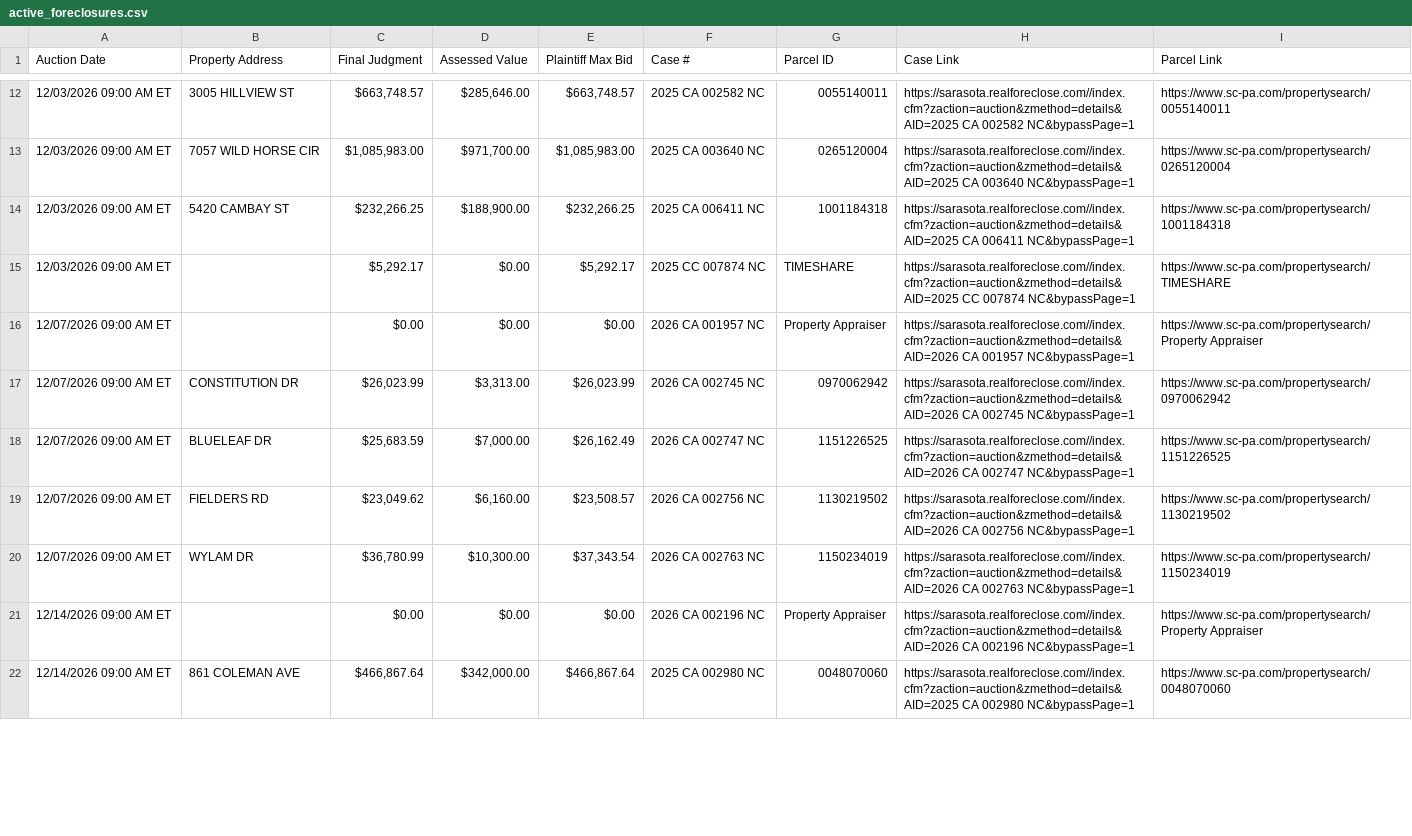
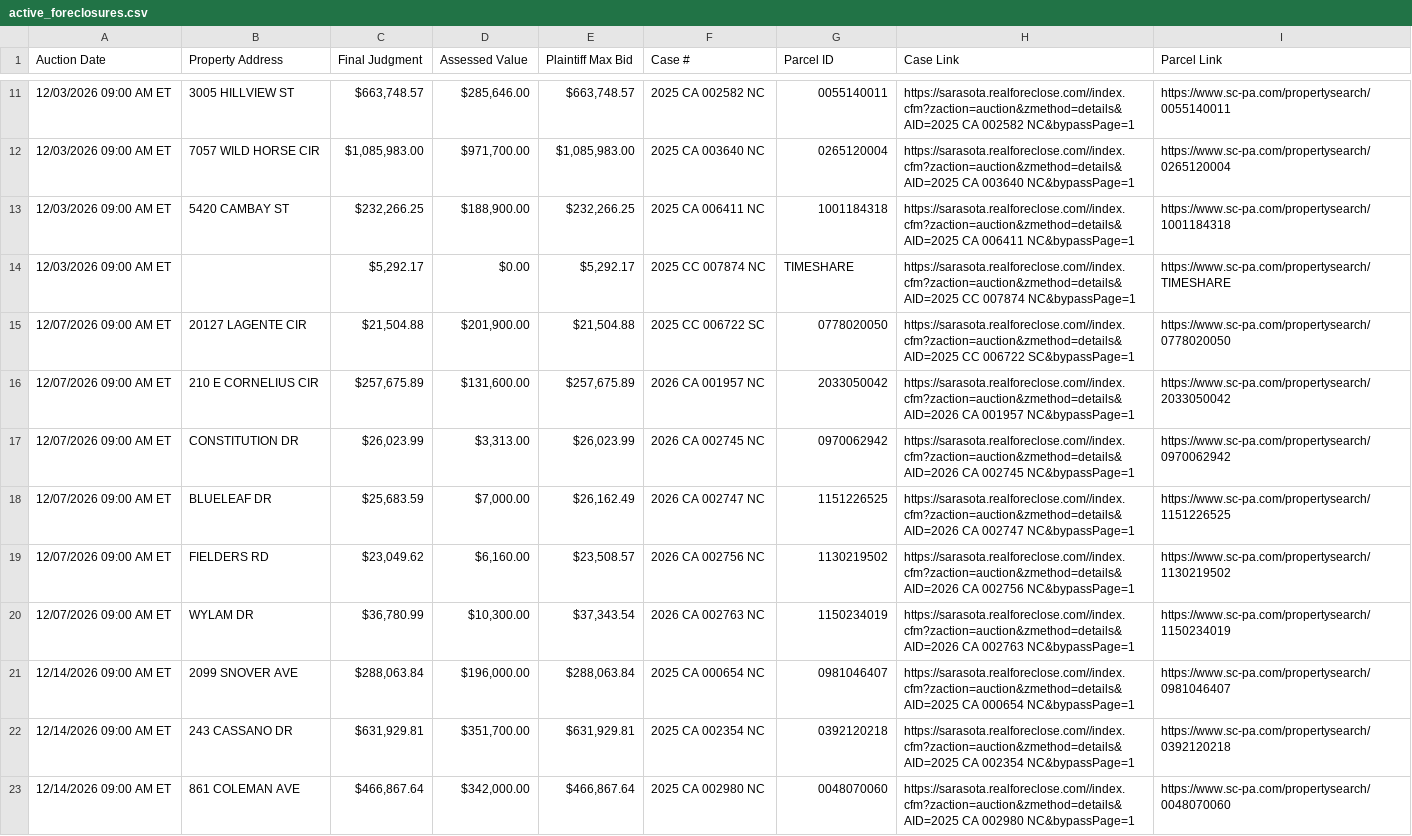
Before and after one commit to figlesias7/realforeclose-sarasota, a CSV file: data/active_foreclosures.csv, drawn as a sheet; only a part is shown, gaps mark what is left out; the diff covers the shown part only.

```diff
--- a/data/active_foreclosures.csv
+++ b/data/active_foreclosures.csv
@@ -15,3 +14,4 @@ Auction Date,Property Address,Final Judgment,Assessed Value,Plaintiff Max Bid,Ca
 12/03/2026 09:00 AM ET,,"$5,292.17",$0.00,"$5,292.17",2025 CC 007874 NC,TIMESHARE,https://sarasota.realforeclose.com//index.cfm?zaction=auction&zmethod=details&AID=2025 CC 007874 NC&bypassPage=1,https://www.sc-pa.com/propertysearch/TIMESHARE
-12/07/2026 09:00 AM ET,,$0.00,$0.00,$0.00,2026 CA 001957 NC,Property Appraiser,https://sarasota.realforeclose.com//index.cfm?zaction=auction&zmethod=details&AID=2026 CA 001957 NC&bypassPage=1,https://www.sc-pa.com/propertysearch/Property Appraiser
+12/07/2026 09:00 AM ET,20127 LAGENTE CIR,"$21,504.88","$201,900.00","$21,504.88",2025 CC 006722 SC,0778020050,https://sarasota.realforeclose.com//index.cfm?zaction=auction&zmethod=details&AID=2025 CC 006722 SC&bypassPage=1,https://www.sc-pa.com/propertysearch/0778020050
+12/07/2026 09:00 AM ET,210 E CORNELIUS CIR,"$257,675.89","$131,600.00","$257,675.89",2026 CA 001957 NC,2033050042,https://sarasota.realforeclose.com//index.cfm?zaction=auction&zmethod=details&AID=2026 CA 001957 NC&bypassPage=1,https://www.sc-pa.com/propertysearch/2033050042
 12/07/2026 09:00 AM ET,CONSTITUTION DR,"$26,023.99","$3,313.00","$26,023.99",2026 CA 002745 NC,0970062942,https://sarasota.realforeclose.com//index.cfm?zaction=auction&zmethod=details&AID=2026 CA 002745 NC&bypassPage=1,https://www.sc-pa.com/propertysearch/0970062942
@@ -20,3 +20,4 @@ Auction Date,Property Address,Final Judgment,Assessed Value,Plaintiff Max Bid,Ca
 12/07/2026 09:00 AM ET,WYLAM DR,"$36,780.99","$10,300.00","$37,343.54",2026 CA 002763 NC,1150234019,https://sarasota.realforeclose.com//index.cfm?zaction=auction&zmethod=details&AID=2026 CA 002763 NC&bypassPage=1,https://www.sc-pa.com/propertysearch/1150234019
-12/14/2026 09:00 AM ET,,$0.00,$0.00,$0.00,2026 CA 002196 NC,Property Appraiser,https://sarasota.realforeclose.com//index.cfm?zaction=auction&zmethod=details&AID=2026 CA 002196 NC&bypassPage=1,https://www.sc-pa.com/propertysearch/Property Appraiser
+12/14/2026 09:00 AM ET,2099 SNOVER AVE,"$288,063.84","$196,000.00","$288,063.84",2025 CA 000654 NC,0981046407,https://sarasota.realforeclose.com//index.cfm?zaction=auction&zmethod=details&AID=2025 CA 000654 NC&bypassPage=1,https://www.sc-pa.com/propertysearch/0981046407
+12/14/2026 09:00 AM ET,243 CASSANO DR,"$631,929.81","$351,700.00","$631,929.81",2025 CA 002354 NC,0392120218,https://sarasota.realforeclose.com//index.cfm?zaction=auction&zmethod=details&AID=2025 CA 002354 NC&bypassPage=1,https://www.sc-pa.com/propertysearch/0392120218
 12/14/2026 09:00 AM ET,861 COLEMAN AVE,"$466,867.64","$342,000.00","$466,867.64",2025 CA 002980 NC,0048070060,https://sarasota.realforeclose.com//index.cfm?zaction=auction&zmethod=details&AID=2025 CA 002980 NC&bypassPage=1,https://www.sc-pa.com/propertysearch/0048070060
```
Also changed, not shown: 10 added rows, 1 removed row and 6 edited cells elsewhere in this file, data/all_seen.csv, data/event_log.csv, 3 other files.
